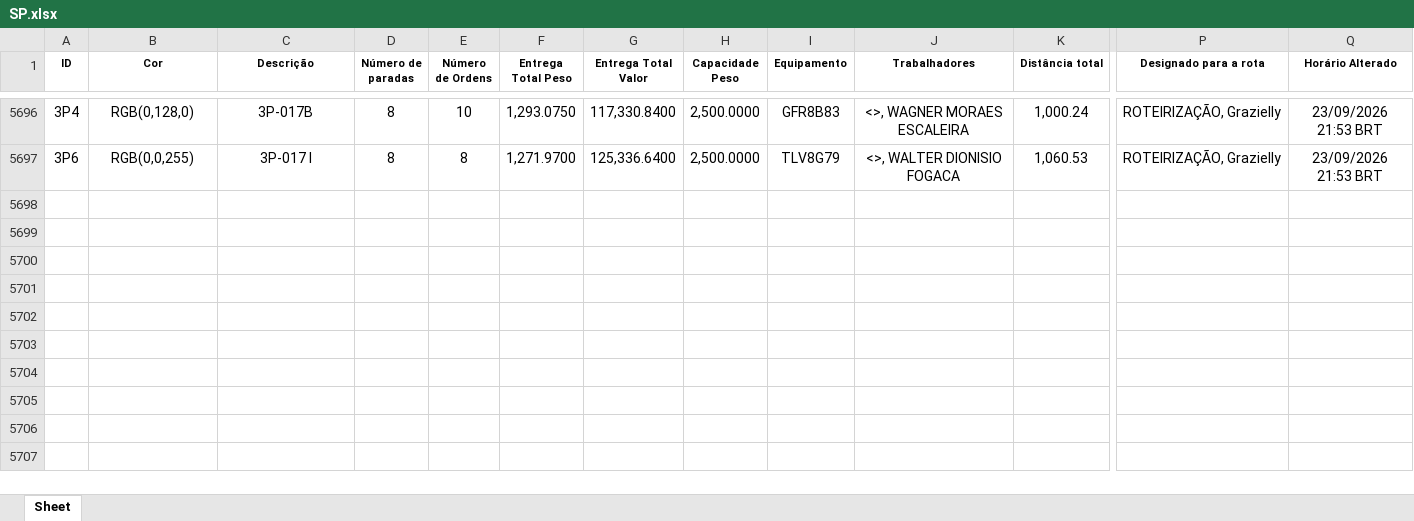
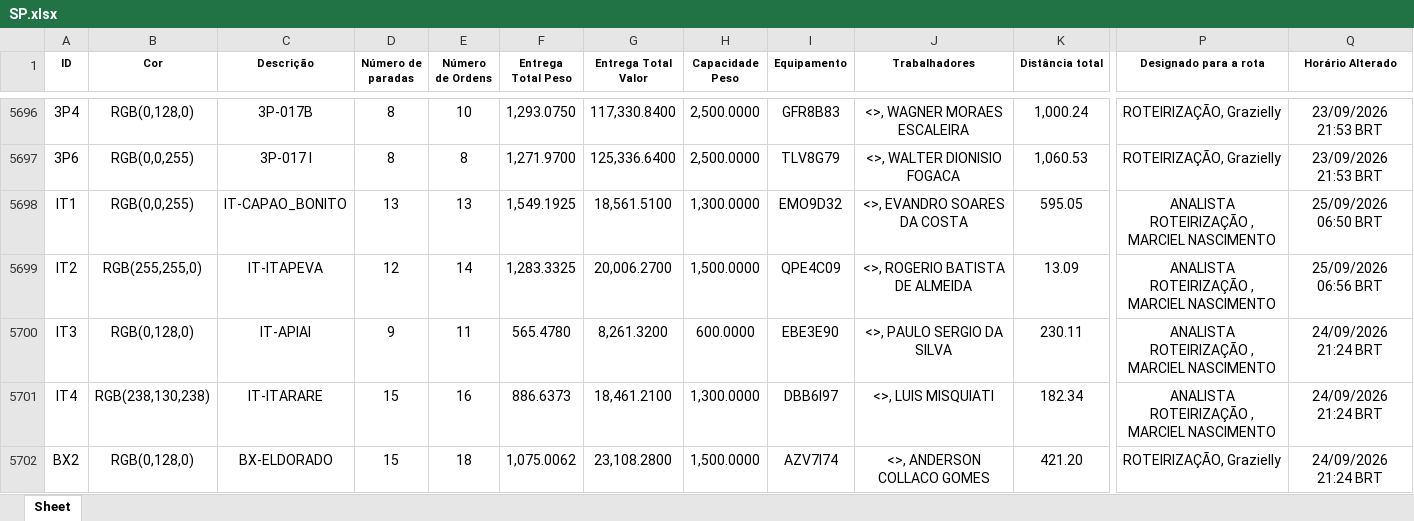
Before and after one commit to Dioney146/DADOSEFATOS, an Excel workbook: dados/SP.xlsx, sheet Sheet, drawn as a sheet; only a part is shown, gaps mark what is left out; values as stored, in another font and other column widths than the file's, no borders; table styles not drawn; rows hold the shown columns only; the diff covers the shown part only; the diff names each change by its address in the sheet, - before the commit and + after, or states it on an @@ line.

```diff
--- a/dados/SP.xlsx (sheet Sheet)
+++ b/dados/SP.xlsx (sheet Sheet)
+row 5698: IT1 | RGB(0,0,255) | IT-CAPAO_BONITO | 13 | 13 | 1,549.1925 | 18,561.5100 | 1,300.0000 | EMO9D32 | <>, EVANDRO SOARES DA COSTA | 595.05 | ANALISTA ROTEIRIZAÇÃO , MARCIEL NASCIMENTO | 25/09/2026 06:50 BRT
+row 5699: IT2 | RGB(255,255,0) | IT-ITAPEVA | 12 | 14 | 1,283.3325 | 20,006.2700 | 1,500.0000 | QPE4C09 | <>, ROGERIO BATISTA DE ALMEIDA | 13.09 | ANALISTA ROTEIRIZAÇÃO , MARCIEL NASCIMENTO | 25/09/2026 06:56 BRT
+row 5700: IT3 | RGB(0,128,0) | IT-APIAI | 9 | 11 | 565.4780 | 8,261.3200 | 600.0000 | EBE3E90 | <>, PAULO SERGIO DA SILVA | 230.11 | ANALISTA ROTEIRIZAÇÃO , MARCIEL NASCIMENTO | 24/09/2026 21:24 BRT
+row 5701: IT4 | RGB(238,130,238) | IT-ITARARE | 15 | 16 | 886.6373 | 18,461.2100 | 1,300.0000 | DBB6I97 | <>, LUIS MISQUIATI | 182.34 | ANALISTA ROTEIRIZAÇÃO , MARCIEL NASCIMENTO | 24/09/2026 21:24 BRT
+row 5702: BX2 | RGB(0,128,0) | BX-ELDORADO | 15 | 18 | 1,075.0062 | 23,108.2800 | 1,500.0000 | AZV7I74 | <>, ANDERSON COLLACO GOMES | 421.20 | ROTEIRIZAÇÃO, Grazielly | 24/09/2026 21:24 BRT
```
Also changed, not shown: 72 added rows elsewhere in this sheet, dados/AM.xlsx, dados/BA.xlsx, 5 other files.
